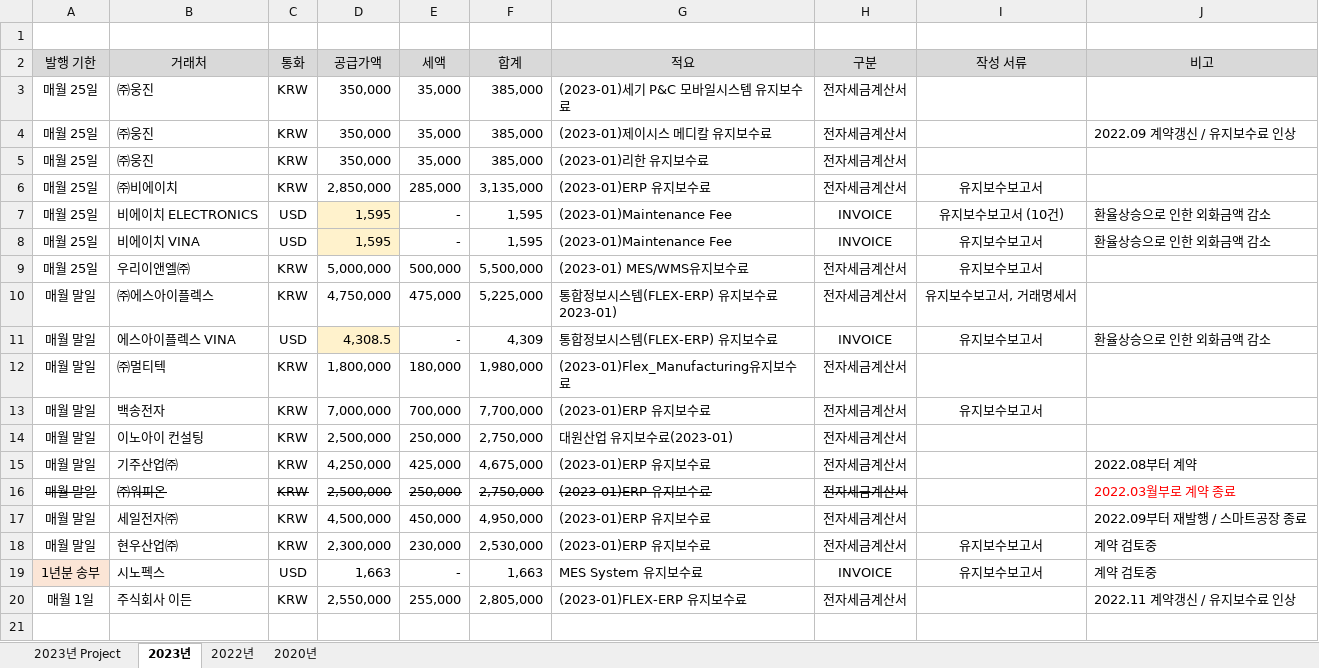
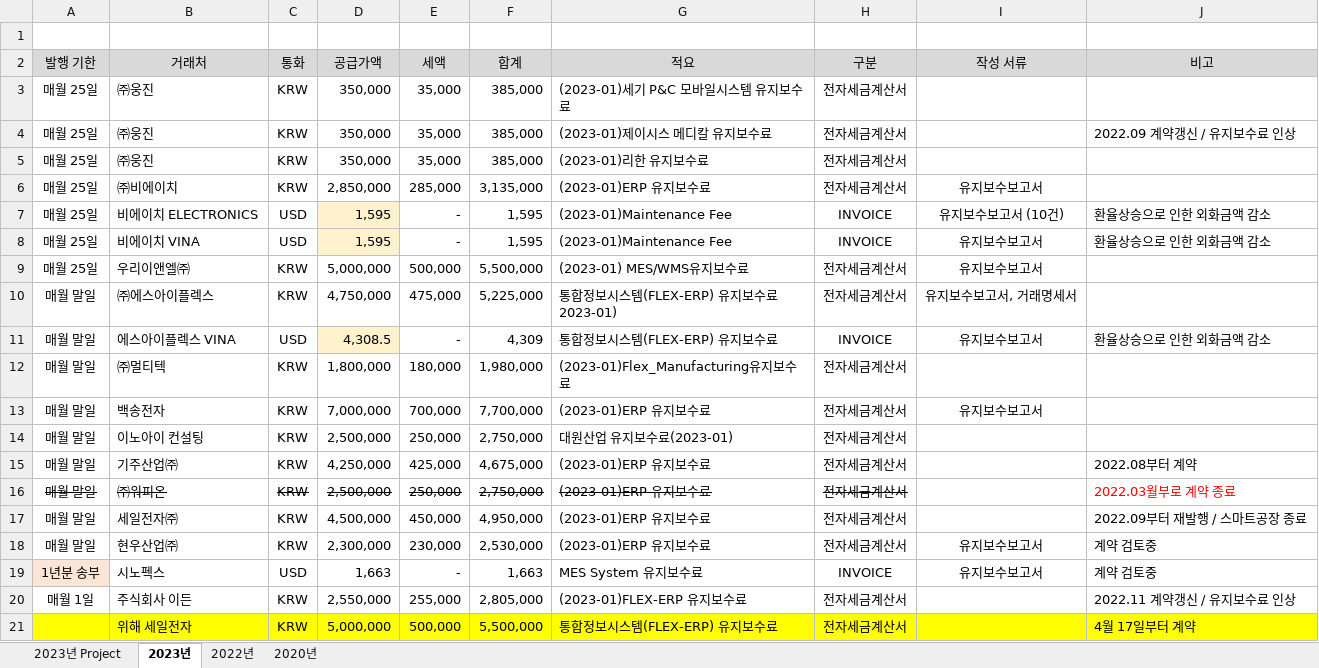
Before and after one commit to jeonhosu/Taxbill, an Excel workbook: 세금계산서 대상.xlsx, sheet 2023년, drawn as a sheet; values as stored, in another font and other column widths than the file's, no borders; the diff names each change by its address in the sheet, - before the commit and + after, or states it on an @@ line.

Commit message:
세금계산서 대상 1건 추가

```diff
--- a/세금계산서 대상.xlsx (sheet 2023년)
+++ b/세금계산서 대상.xlsx (sheet 2023년)
+row 21:  | 위해 세일전자 | KRW | 5,000,000 | 500,000 | 5,500,000 | 통합정보시스템(FLEX-ERP) 유지보수료 | 전자세금계산서 |  | 4월 17일부터 계약
```
Also changed, not shown: sheet 2023년 Project.
